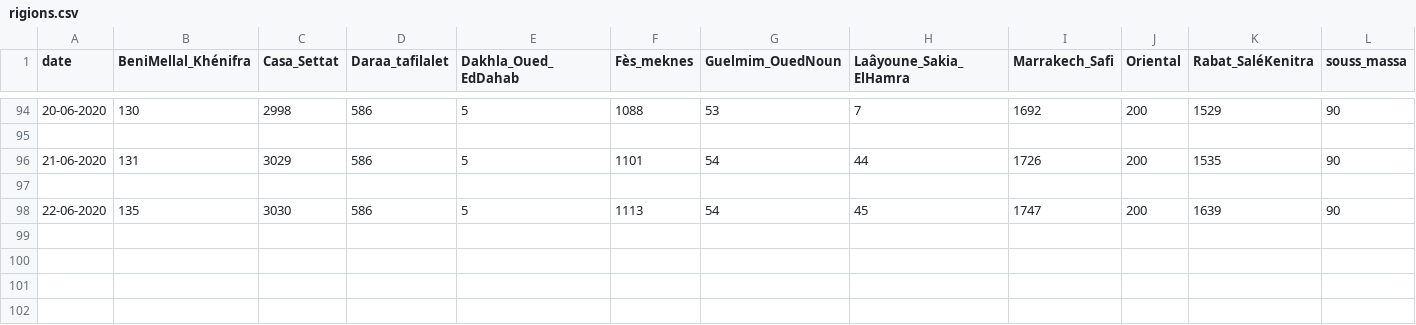
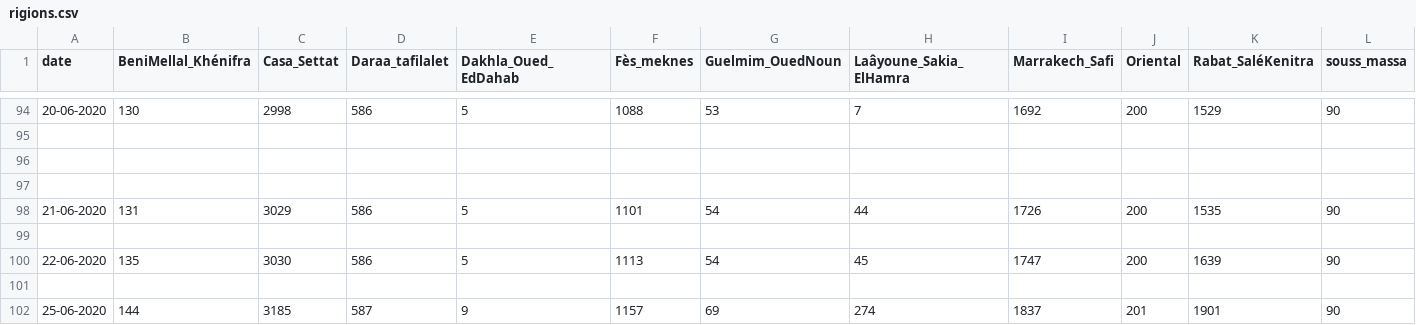
Before and after one commit to yyrryy/covData, a CSV file: rigions.csv, drawn as a sheet; only a part is shown, gaps mark what is left out; rows hold the shown columns only; the diff names each change by its address in the sheet, - before the commit and + after, or states it on an @@ line.

Commit message:
Update rigions.csv

```diff
--- a/rigions.csv
+++ b/rigions.csv
+row 96: (empty)
+row 97: (empty)
+row 101: (empty)
+row 102: 25-06-2020 | 144 | 3185 | 587 | 9 | 1157 | 69 | 274 | 1837 | 201 | 1901 | 90
```
